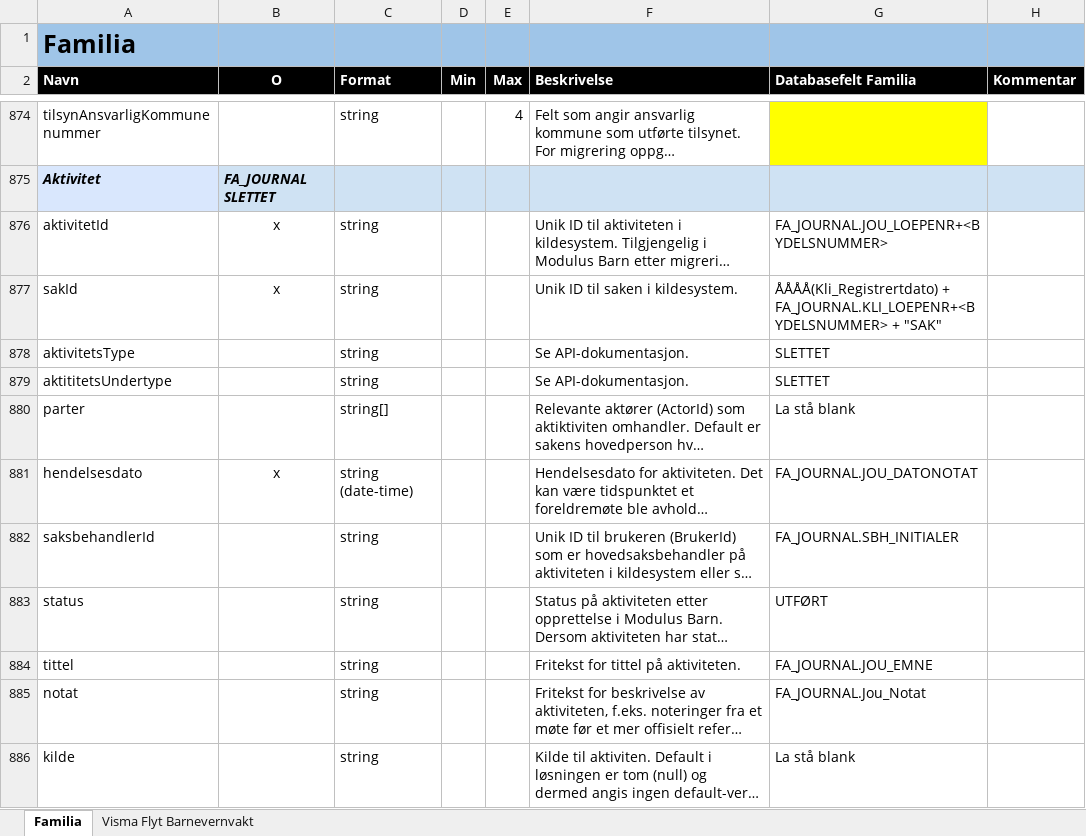
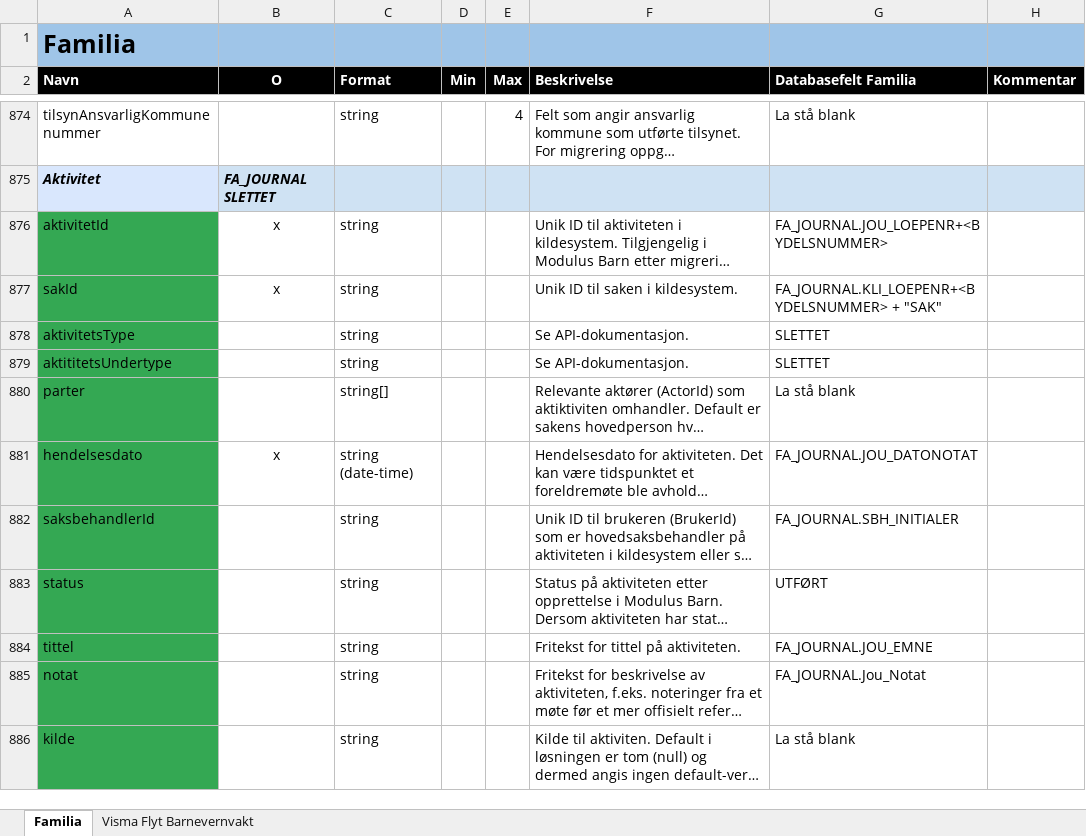
Before and after one commit to oslohel/uttrekk, an Excel workbook: Migrering - mapping.xlsx, sheet Familia, drawn as a sheet; only a part is shown, gaps mark what is left out; long unchanged cells end in …; values as stored, in another font and other column widths than the file's, no borders; the diff covers the shown part only; the diff names each change by its address in the sheet, - before the commit and + after, or states it on an @@ line.

Commit message:
Oppdatert regneark, lagt inn slettede journaler, slettede postjournaler og noen midre barnvernsfaglige logikkendringer.

```diff
--- a/Migrering - mapping.xlsx (sheet Familia)
+++ b/Migrering - mapping.xlsx (sheet Familia)
-G874 fill: #FFFF00
+G874 fill: none
-G874 (Databasefelt Familia): (empty)
+G874 (Databasefelt Familia): La stå blank
-A876:A886 fill: none
+A876:A886 fill: #34A853
-G877 (Databasefelt Familia): ÅÅÅÅ(Kli_Registrertdato) + FA_JOURNAL.KLI_LOEPENR+<BYDELSNUMMER> +…
+G877 (Databasefelt Familia): FA_JOURNAL.KLI_LOEPENR+<BYDELSNUMMER> +…
```
Also changed, not shown: 1 added row, 1 removed row, 44 edited cells and cell formats elsewhere in this sheet, 1 other file.
